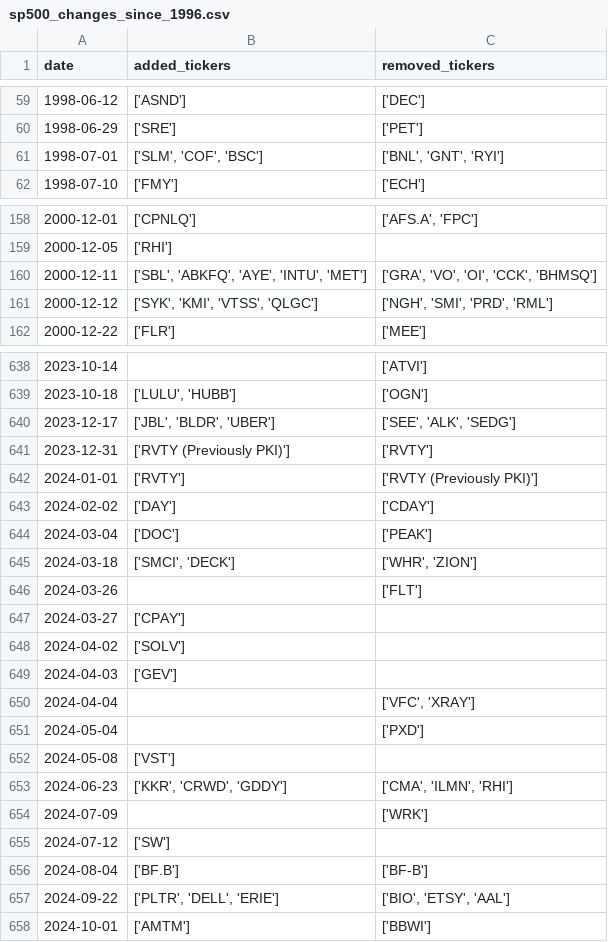
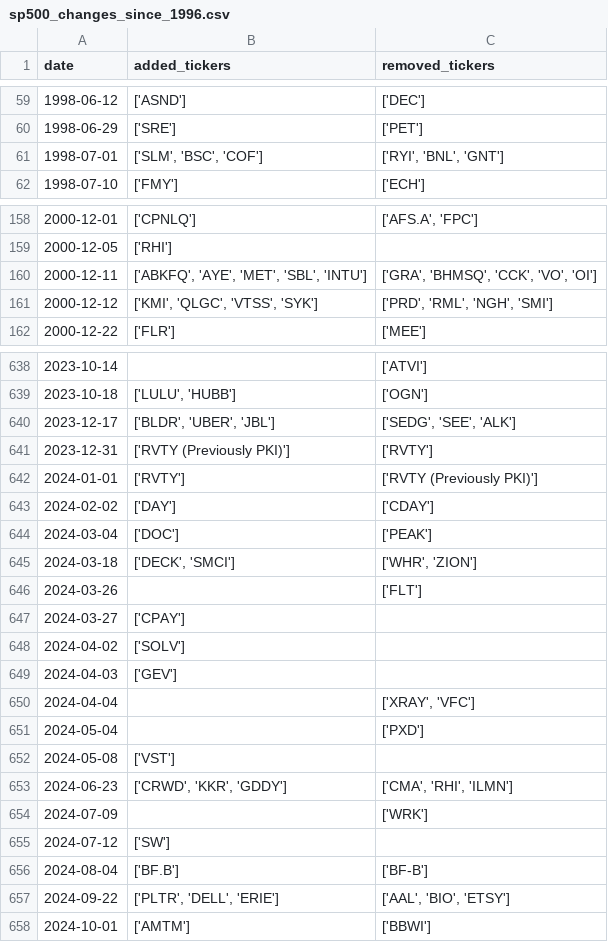
Before and after one commit to chinobing/historical_sp500_constituents, a CSV file: sp500_changes_since_1996.csv, drawn as a sheet; only a part is shown, gaps mark what is left out; the diff covers the shown part only.

```diff
--- a/sp500_changes_since_1996.csv
+++ b/sp500_changes_since_1996.csv
@@ -60,3 +60,3 @@ date,added_tickers,removed_tickers
 1998-06-29,['SRE'],['PET']
-1998-07-01,"['SLM', 'COF', 'BSC']","['BNL', 'GNT', 'RYI']"
+1998-07-01,"['SLM', 'BSC', 'COF']","['RYI', 'BNL', 'GNT']"
 1998-07-10,['FMY'],['ECH']
@@ -159,4 +159,4 @@ date,added_tickers,removed_tickers
 2000-12-05,['RHI'],
-2000-12-11,"['SBL', 'ABKFQ', 'AYE', 'INTU', 'MET']","['GRA', 'VO', 'OI', 'CCK', 'BHMSQ']"
-2000-12-12,"['SYK', 'KMI', 'VTSS', 'QLGC']","['NGH', 'SMI', 'PRD', 'RML']"
+2000-12-11,"['ABKFQ', 'AYE', 'MET', 'SBL', 'INTU']","['GRA', 'BHMSQ', 'CCK', 'VO', 'OI']"
+2000-12-12,"['KMI', 'QLGC', 'VTSS', 'SYK']","['PRD', 'RML', 'NGH', 'SMI']"
 2000-12-22,['FLR'],['MEE']
@@ -639,3 +639,3 @@ date,added_tickers,removed_tickers
 2023-10-18,"['LULU', 'HUBB']",['OGN']
-2023-12-17,"['JBL', 'BLDR', 'UBER']","['SEE', 'ALK', 'SEDG']"
+2023-12-17,"['BLDR', 'UBER', 'JBL']","['SEDG', 'SEE', 'ALK']"
 2023-12-31,['RVTY (Previously PKI)'],['RVTY']
@@ -644,3 +644,3 @@ date,added_tickers,removed_tickers
 2024-03-04,['DOC'],['PEAK']
-2024-03-18,"['SMCI', 'DECK']","['WHR', 'ZION']"
+2024-03-18,"['DECK', 'SMCI']","['WHR', 'ZION']"
 2024-03-26,,['FLT']
@@ -649,6 +649,6 @@ date,added_tickers,removed_tickers
 2024-04-03,['GEV'],
-2024-04-04,,"['VFC', 'XRAY']"
+2024-04-04,,"['XRAY', 'VFC']"
 2024-05-04,,['PXD']
 2024-05-08,['VST'],
-2024-06-23,"['KKR', 'CRWD', 'GDDY']","['CMA', 'ILMN', 'RHI']"
+2024-06-23,"['CRWD', 'KKR', 'GDDY']","['CMA', 'RHI', 'ILMN']"
 2024-07-09,,['WRK']
@@ -656,3 +656,3 @@ date,added_tickers,removed_tickers
 2024-08-04,['BF.B'],['BF-B']
-2024-09-22,"['PLTR', 'DELL', 'ERIE']","['BIO', 'ETSY', 'AAL']"
+2024-09-22,"['PLTR', 'DELL', 'ERIE']","['AAL', 'BIO', 'ETSY']"
 2024-10-01,['AMTM'],['BBWI']
```
Also changed, not shown: 103 edited cells elsewhere in this file, sp500_constituents.csv, 1 other file.
